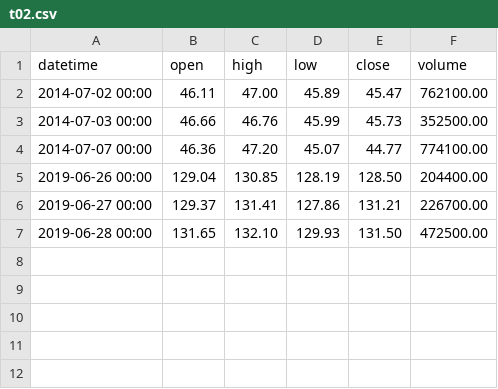
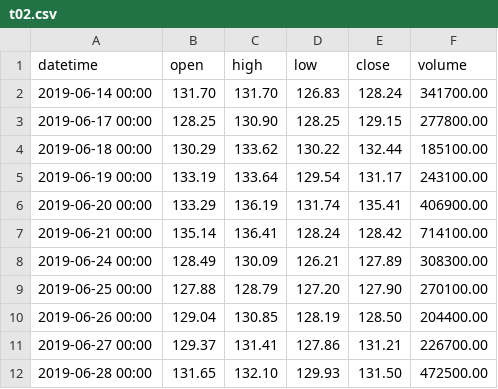
Before and after one commit to ag1004-dev/go-examples, a CSV file: csv/t02.csv, drawn as a sheet; removed rows and columns are numbered as before the commit, all else as after; the diff names each change by its address in the sheet, - before the commit and + after, or states it on an @@ line.

Commit message:
t02.csv update

```diff
--- a/csv/t02.csv
+++ b/csv/t02.csv
-row 2: 2014-07-02 00:00 | 46.11 | 47.00 | 45.89 | 45.47 | 762100.00
-row 3: 2014-07-03 00:00 | 46.66 | 46.76 | 45.99 | 45.73 | 352500.00
-row 4: 2014-07-07 00:00 | 46.36 | 47.20 | 45.07 | 44.77 | 774100.00
+row 2: 2019-06-14 00:00 | 131.70 | 131.70 | 126.83 | 128.24 | 341700.00
+row 3: 2019-06-17 00:00 | 128.25 | 130.90 | 128.25 | 129.15 | 277800.00
+row 4: 2019-06-18 00:00 | 130.29 | 133.62 | 130.22 | 132.44 | 185100.00
+row 5: 2019-06-19 00:00 | 133.19 | 133.64 | 129.54 | 131.17 | 243100.00
+row 6: 2019-06-20 00:00 | 133.29 | 136.19 | 131.74 | 135.41 | 406900.00
+row 7: 2019-06-21 00:00 | 135.14 | 136.41 | 128.24 | 128.42 | 714100.00
+row 8: 2019-06-24 00:00 | 128.49 | 130.09 | 126.21 | 127.89 | 308300.00
+row 9: 2019-06-25 00:00 | 127.88 | 128.79 | 127.20 | 127.90 | 270100.00
```
